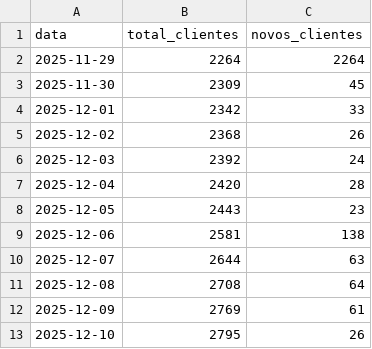
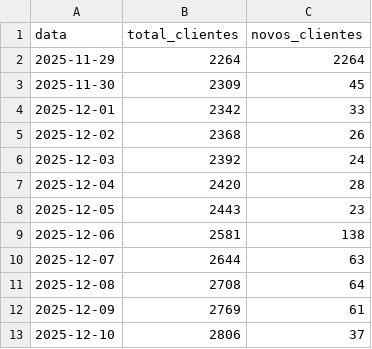
Before and after one commit to jpparizotto/Born---Dashboard, a CSV file: backups/daily_clients.csv, drawn as a sheet.

Commit message:
Snapshot automático da tabela daily_clients

```diff
--- a/backups/daily_clients.csv
+++ b/backups/daily_clients.csv
@@ -12,2 +12,2 @@
 2025-12-09,2769,61
-2025-12-10,2795,26
+2025-12-10,2806,37
```
